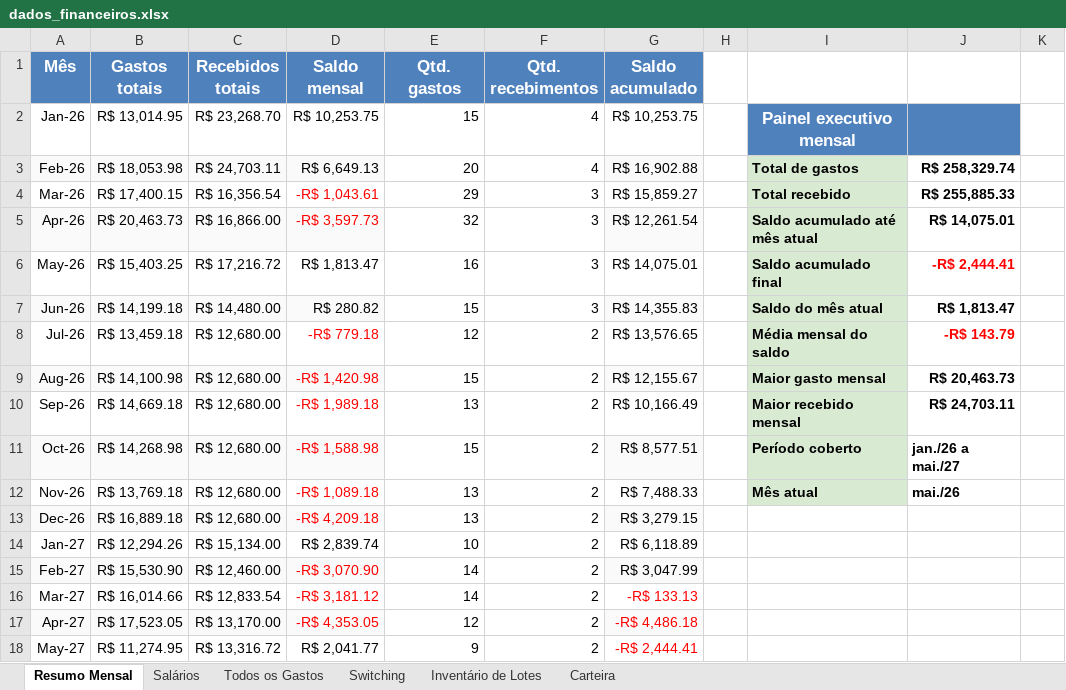
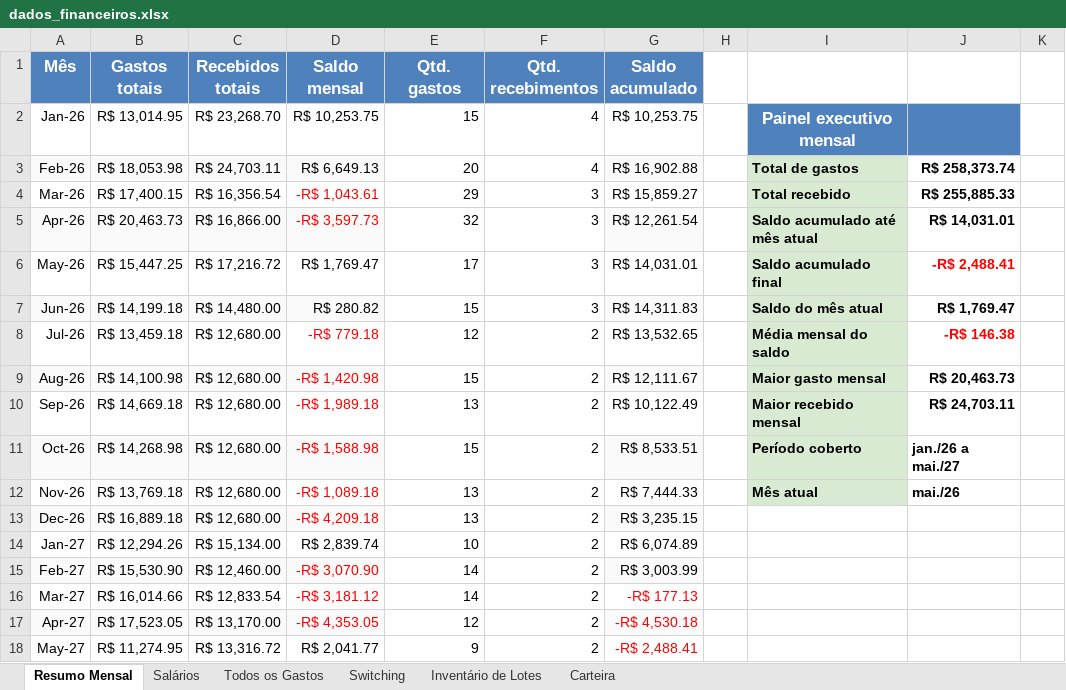
Before and after one commit to WevertonGomesCosta/payment-investment-allocation, an Excel workbook: dados/dados_financeiros.xlsx, sheet Resumo Mensal, drawn as a sheet; only a part is shown; values as stored, in another font and other column widths than the file's, no borders; charts and pictures not drawn; the diff names each change by its address in the sheet, - before the commit and + after, or states it on an @@ line.

Commit message:
update data and cache bcb

```diff
--- a/dados/dados_financeiros.xlsx (sheet Resumo Mensal)
+++ b/dados/dados_financeiros.xlsx (sheet Resumo Mensal)
-J3: R$ 258,329.74
+J3: R$ 258,373.74
-J5: R$ 14,075.01
+J5: R$ 14,031.01
-B6 (Gastos totais): R$ 15,403.25
+B6 (Gastos totais): R$ 15,447.25
-D6 (Saldo mensal): R$ 1,813.47
+D6 (Saldo mensal): R$ 1,769.47
-E6 (Qtd. gastos): 16
+E6 (Qtd. gastos): 17
-G6 (Saldo acumulado): R$ 14,075.01
+G6 (Saldo acumulado): R$ 14,031.01
-J6: -R$ 2,444.41
+J6: -R$ 2,488.41
-G7 (Saldo acumulado): R$ 14,355.83
+G7 (Saldo acumulado): R$ 14,311.83
-J7: R$ 1,813.47
+J7: R$ 1,769.47
-G8 (Saldo acumulado): R$ 13,576.65
+G8 (Saldo acumulado): R$ 13,532.65
-J8: -R$ 143.79
+J8: -R$ 146.38
-G9 (Saldo acumulado): R$ 12,155.67
+G9 (Saldo acumulado): R$ 12,111.67
-G10 (Saldo acumulado): R$ 10,166.49
+G10 (Saldo acumulado): R$ 10,122.49
-G11 (Saldo acumulado): R$ 8,577.51
+G11 (Saldo acumulado): R$ 8,533.51
-G12 (Saldo acumulado): R$ 7,488.33
+G12 (Saldo acumulado): R$ 7,444.33
-G13 (Saldo acumulado): R$ 3,279.15
+G13 (Saldo acumulado): R$ 3,235.15
-G14 (Saldo acumulado): R$ 6,118.89
+G14 (Saldo acumulado): R$ 6,074.89
-G15 (Saldo acumulado): R$ 3,047.99
+G15 (Saldo acumulado): R$ 3,003.99
-G16 (Saldo acumulado): -R$ 133.13
+G16 (Saldo acumulado): -R$ 177.13
-G17 (Saldo acumulado): -R$ 4,486.18
+G17 (Saldo acumulado): -R$ 4,530.18
-G18 (Saldo acumulado): -R$ 2,444.41
+G18 (Saldo acumulado): -R$ 2,488.41
```
Also changed, not shown: sheet Carteira, sheet Todos os Gastos, charts or pictures, 1 other file.
